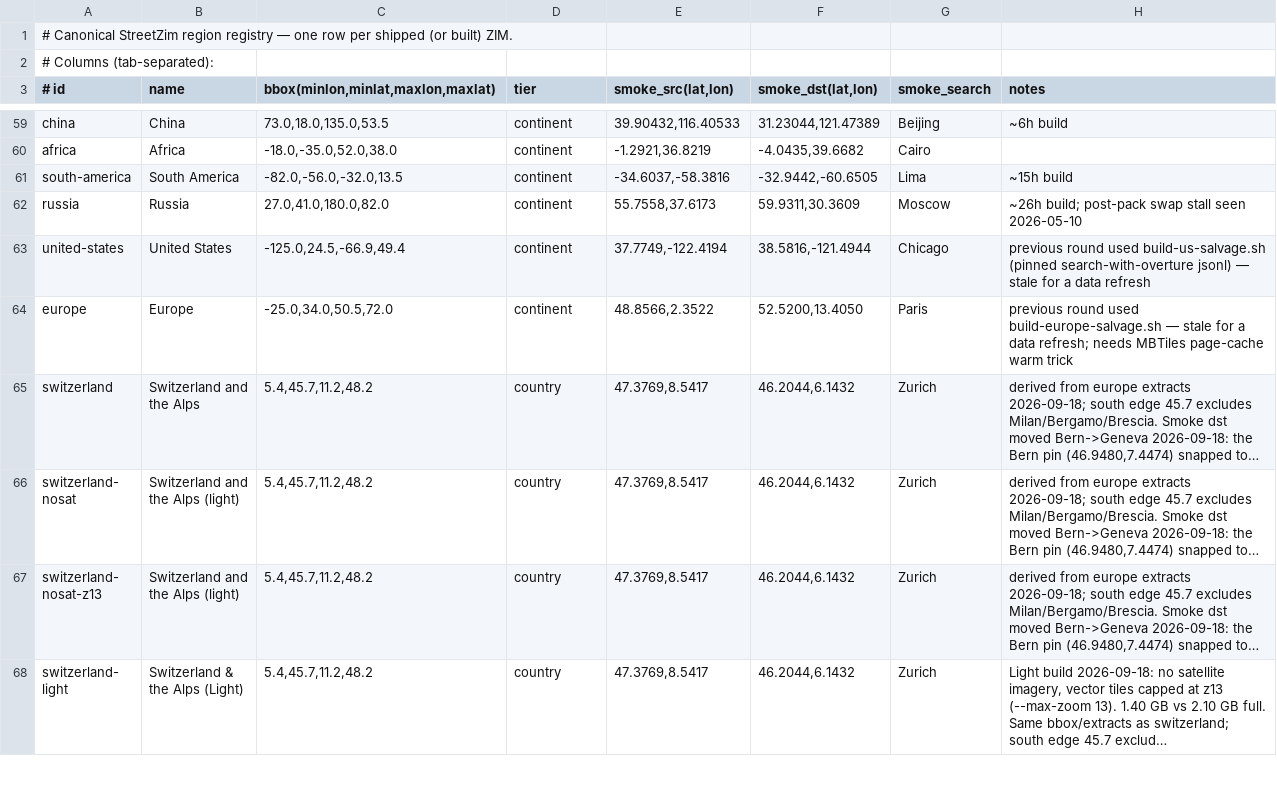
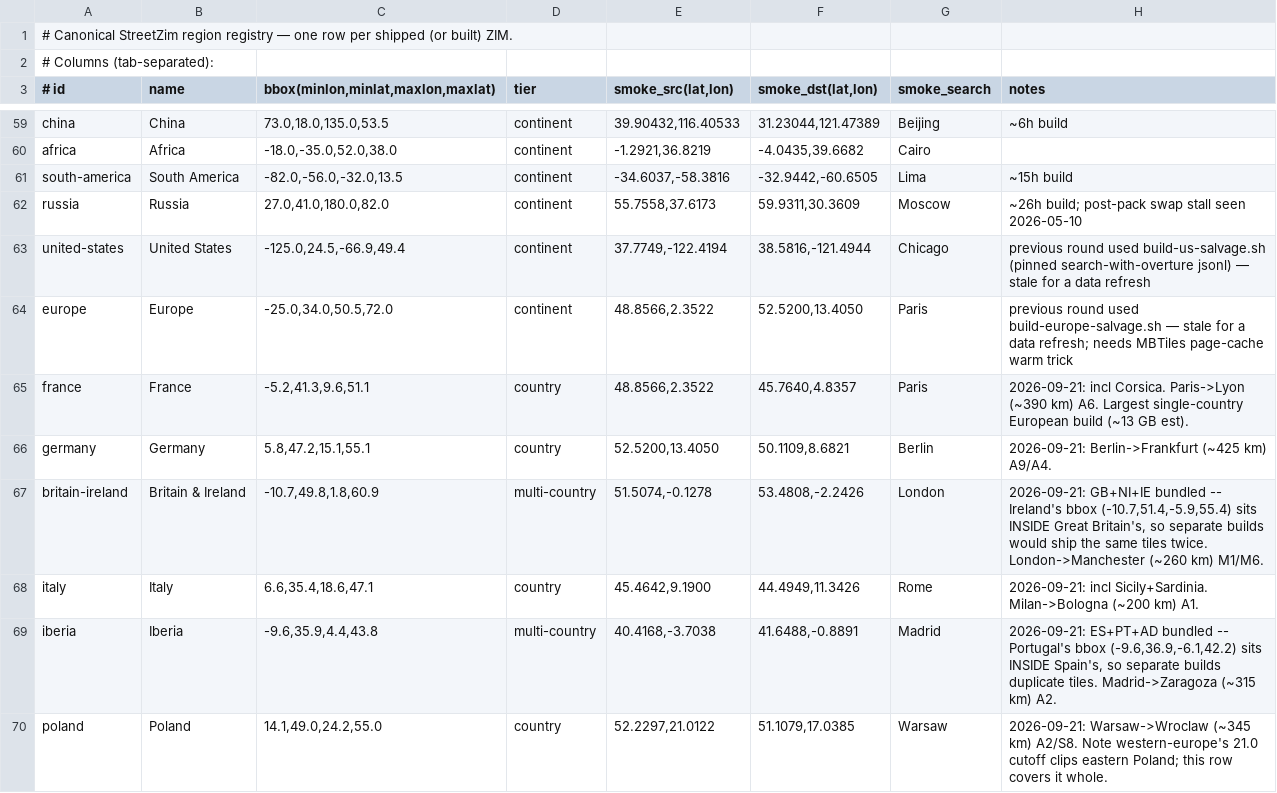
Before and after one commit to jasontitus/streetzim, a TSV file: cloud/regions.tsv, drawn as a sheet; only a part is shown, gaps mark what is left out; the shorter side is filled out with more unchanged rows; long unchanged cells end in …; the diff covers the shown part only.

```diff
--- a/cloud/regions.tsv
+++ b/cloud/regions.tsv
@@ -64 +64,7 @@ united-states	United States	-125.0,24.5,-66.9,49.4	continent	37.7749,-122.4194	3
 europe	Europe	-25.0,34.0,50.5,72.0	continent	48.8566,2.3522	52.5200,13.4050	Paris	previous round used build-europe-salvage.sh — stale for a data refresh; needs MBTiles page-cache warm trick
+france	France	-5.2,41.3,9.6,51.1	country	48.8566,2.3522	45.7640,4.8357	Paris	2026-09-21: incl Corsica. Paris->Lyon (~390 km) A6. Largest single-country European build (~13 GB est).
+germany	Germany	5.8,47.2,15.1,55.1	country	52.5200,13.4050	50.1109,8.6821	Berlin	2026-09-21: Berlin->Frankfurt (~425 km) A9/A4.
+britain-ireland	Britain & Ireland	-10.7,49.8,1.8,60.9	multi-country	51.5074,-0.1278	53.4808,-2.2426	London	2026-09-21: GB+NI+IE bundled -- Ireland's bbox (-10.7,51.4,-5.9,55.4) sits INSIDE Great Britain's, so separate builds would ship the same tiles twice. London->Manchester (~260 km) M1/M6.
+italy	Italy	6.6,35.4,18.6,47.1	country	45.4642,9.1900	44.4949,11.3426	Rome	2026-09-21: incl Sicily+Sardinia. Milan->Bologna (~200 km) A1.
+iberia	Iberia	-9.6,35.9,4.4,43.8	multi-country	40.4168,-3.7038	41.6488,-0.8891	Madrid	2026-09-21: ES+PT+AD bundled -- Portugal's bbox (-9.6,36.9,-6.1,42.2) sits INSIDE Spain's, so separate builds duplicate tiles. Madrid->Zaragoza (~315 km) A2.
+poland	Poland	14.1,49.0,24.2,55.0	country	52.2297,21.0122	51.1079,17.0385	Warsaw	2026-09-21: Warsaw->Wroclaw (~345 km) A2/S8. Note western-europe's 21.0 cutoff clips eastern Poland; this row covers it whole.
```
Also changed, not shown: 6 added rows elsewhere in this file, 10 other files.
